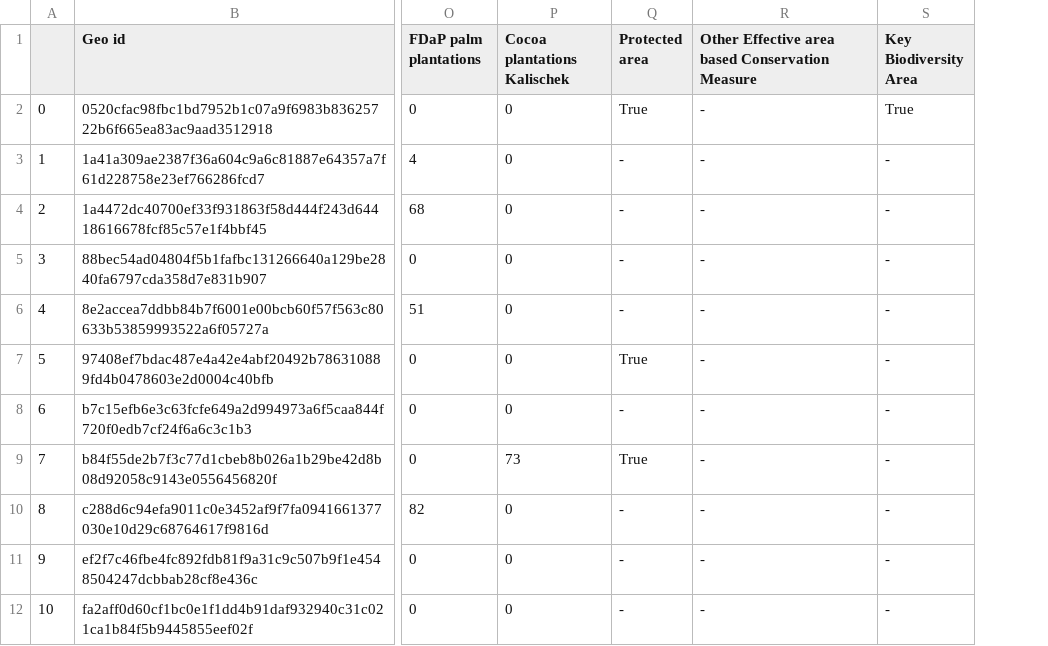
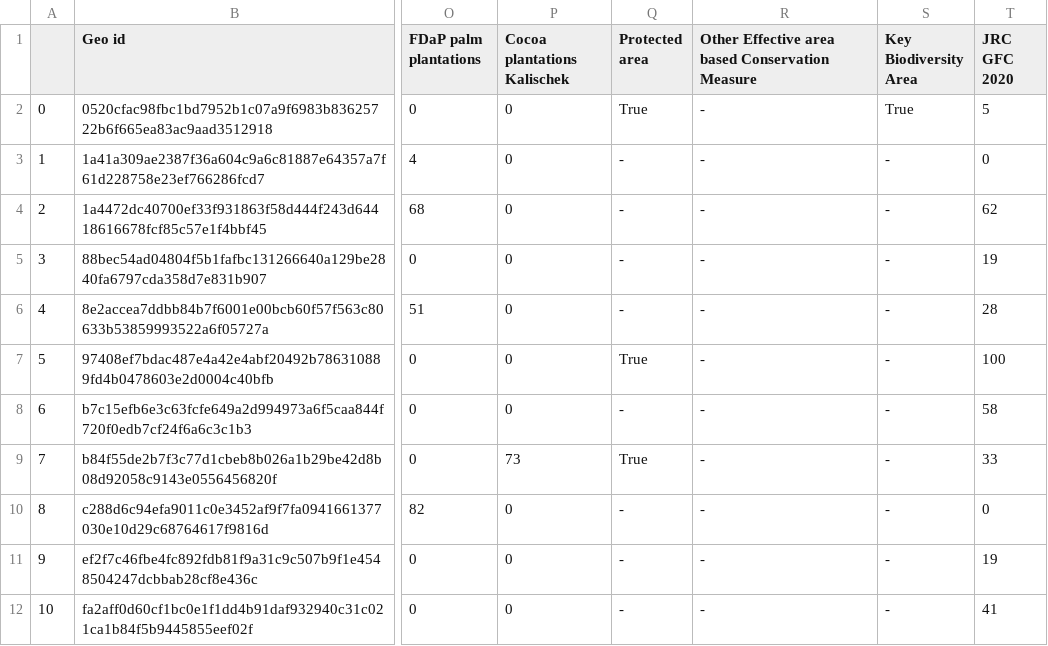
Before and after one commit to forestdatapartnership/whisp, a CSV file: output_stats_wide_format.csv, drawn as a sheet; only a part is shown, gaps mark what is left out; the diff names each change by its address in the sheet, - before the commit and + after, or states it on an @@ line.

```diff
--- a/output_stats_wide_format.csv
+++ b/output_stats_wide_format.csv
+column T (JRC GFC 2020), rows 2-12: 5 | 0 | 62 | 19 | 28 | 100 | 58 | 33 | 0 | 19 | 41
```
Also changed, not shown: parameters/lookup_gee_datasets.csv, temp_stats_long_format.csv, 6 other files.
